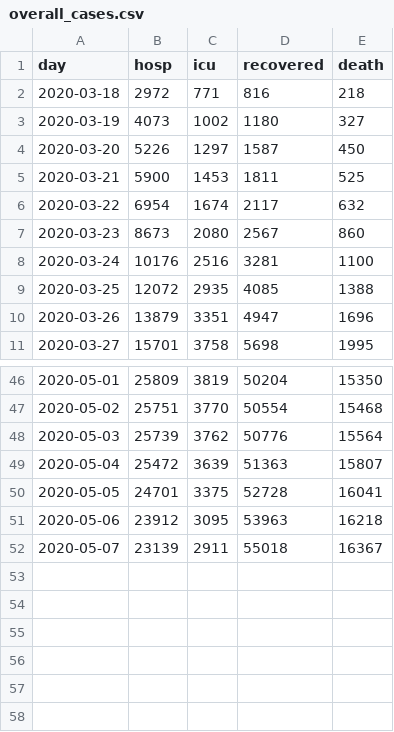
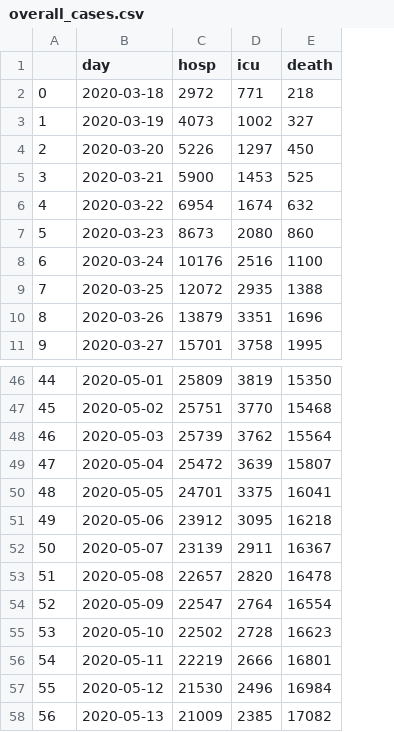
Before and after one commit to parcoor/py-propagsim, a CSV file: data/overall_cases.csv, drawn as a sheet; only a part is shown, gaps mark what is left out; removed rows and columns are numbered as before the commit, all else as after; the diff names each change by its address in the sheet, - before the commit and + after, or states it on an @@ line.

```diff
--- a/data/overall_cases.csv
+++ b/data/overall_cases.csv
+column A, rows 2-11: 0 | 1 | 2 | 3 | 4 | 5 | 6 | 7 | 8 | 9; rows 46-52: 44 | 45 | 46 | 47 | 48 | 49 | 50
-column D (recovered), rows 2-11: 816 | 1180 | 1587 | 1811 | 2117 | 2567 | 3281 | 4085 | 4947 | 5698; rows 46-52: 50204 | 50554 | 50776 | 51363 | 52728 | 53963 | 55018
+row 53: 51 | 2020-05-08 | 22657 | 2820 | 16478
+row 54: 52 | 2020-05-09 | 22547 | 2764 | 16554
+row 55: 53 | 2020-05-10 | 22502 | 2728 | 16623
+row 56: 54 | 2020-05-11 | 22219 | 2666 | 16801
+row 57: 55 | 2020-05-12 | 21530 | 2496 | 16984
+row 58: 56 | 2020-05-13 | 21009 | 2385 | 17082
```
Also changed, not shown: data/df_transitions_finale.csv, data/state_repartition_demography.csv, 27 other files.
